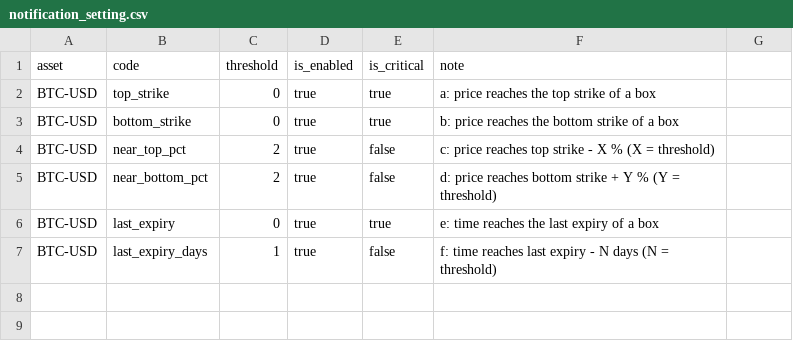
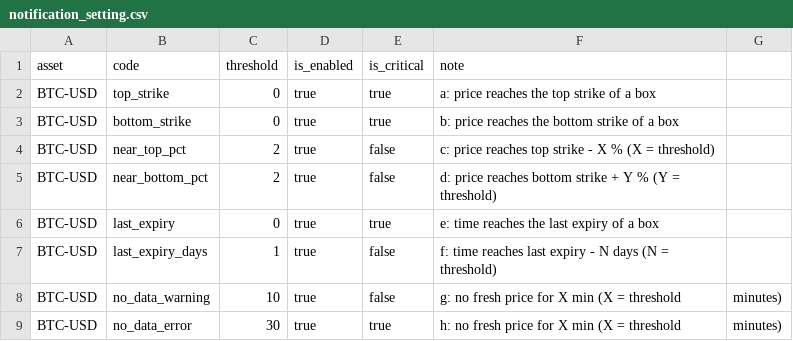
Before and after one commit to EugenePog/cex_option_reporting, a CSV file: seed/common/notification_setting.csv, drawn as a sheet; the diff names each change by its address in the sheet, - before the commit and + after, or states it on an @@ line.

Commit message:
Update in telegram notifications: 1. do not react on unfinished bronze->silver->gold pipeline - less false alarms, 2. added 2 new notifications: warning and error on NO FRESH DATA from exchange

```diff
--- a/seed/common/notification_setting.csv
+++ b/seed/common/notification_setting.csv
+row 8: BTC-USD | no_data_warning | 10 | true | false | g: no fresh price for X min (X = threshold | minutes)
+row 9: BTC-USD | no_data_error | 30 | true | true | h: no fresh price for X min (X = threshold | minutes)
```
Also changed, not shown: seed/examples/notification_setting.csv, 13 other files.
